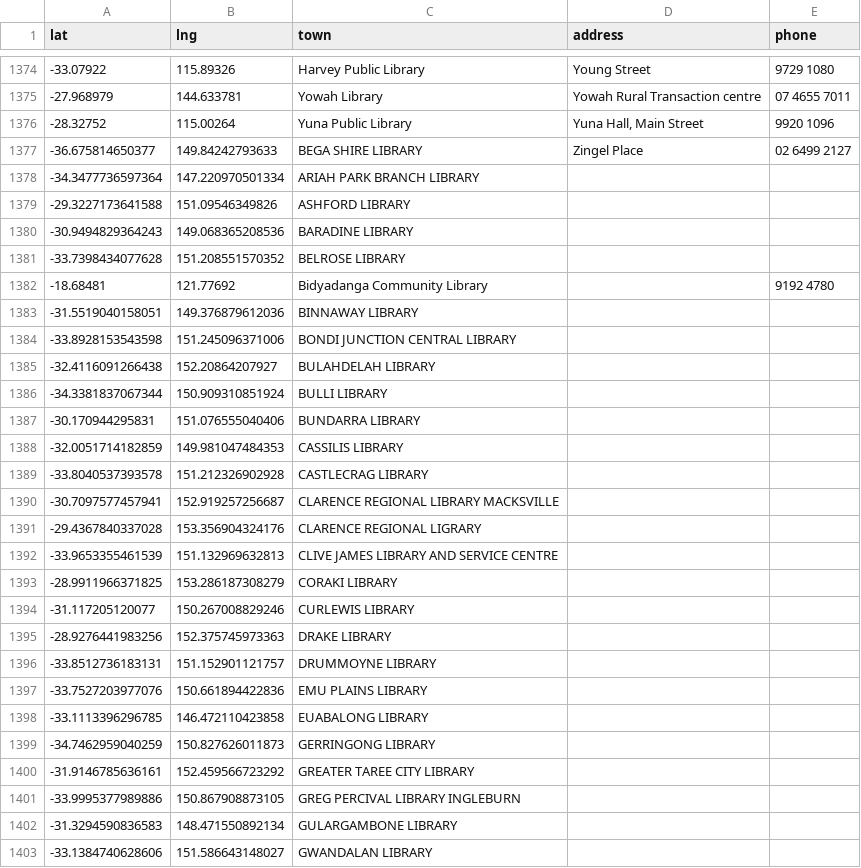
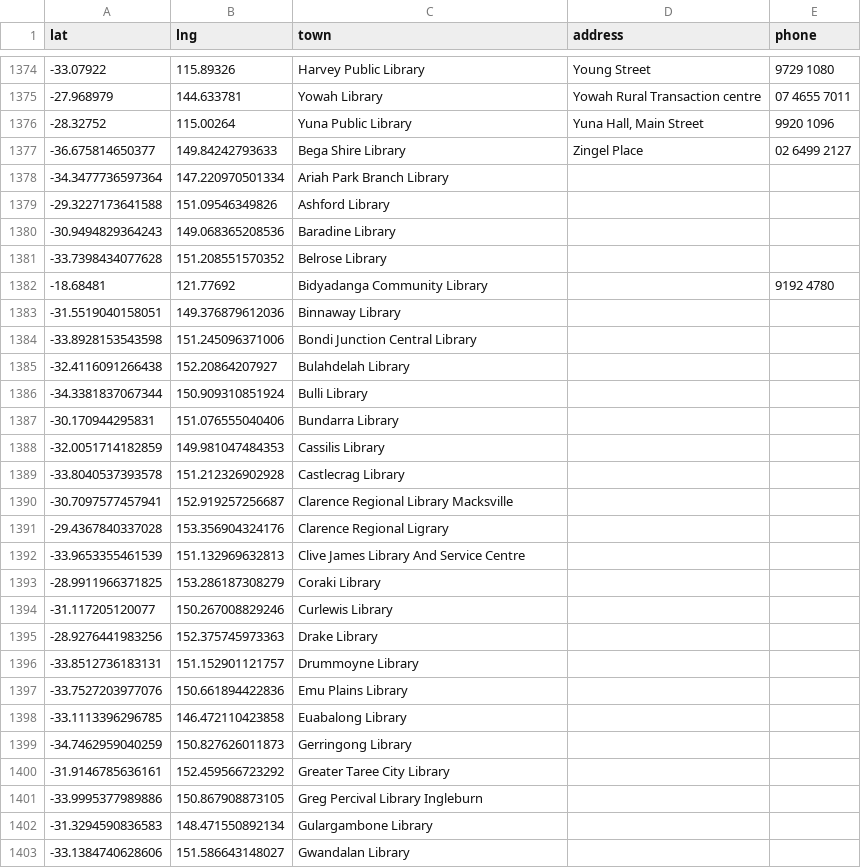
Before and after one commit to hughrun/public_library_map, a CSV file: website/data/public_library_locations.csv, drawn as a sheet; only a part is shown, gaps mark what is left out; the diff covers the shown part only; the diff names each change by its address in the sheet, - before the commit and + after, or states it on an @@ line.

Commit message:
Update public_library_locations.csv
collapses excess whitespace, titlecases library names. fixes #42

```diff
--- a/website/data/public_library_locations.csv
+++ b/website/data/public_library_locations.csv
-C1377 (town): BEGA SHIRE LIBRARY
+C1377 (town): Bega Shire Library
-C1378 (town): ARIAH PARK BRANCH LIBRARY
+C1378 (town): Ariah Park Branch Library
-C1379 (town): ASHFORD LIBRARY
+C1379 (town): Ashford Library
-C1380 (town): BARADINE LIBRARY
+C1380 (town): Baradine Library
-C1381 (town): BELROSE LIBRARY
+C1381 (town): Belrose Library
-C1383 (town): BINNAWAY LIBRARY
+C1383 (town): Binnaway Library
-C1384 (town): BONDI JUNCTION CENTRAL LIBRARY
+C1384 (town): Bondi Junction Central Library
-C1385 (town): BULAHDELAH LIBRARY
+C1385 (town): Bulahdelah Library
-C1386 (town): BULLI LIBRARY
+C1386 (town): Bulli Library
-C1387 (town): BUNDARRA LIBRARY
+C1387 (town): Bundarra Library
-C1388 (town): CASSILIS LIBRARY
+C1388 (town): Cassilis Library
-C1389 (town): CASTLECRAG LIBRARY
+C1389 (town): Castlecrag Library
-C1390 (town): CLARENCE REGIONAL LIBRARY MACKSVILLE
+C1390 (town): Clarence Regional Library Macksville
-C1391 (town): CLARENCE REGIONAL LIGRARY
+C1391 (town): Clarence Regional Ligrary
-C1392 (town): CLIVE JAMES LIBRARY AND SERVICE CENTRE
+C1392 (town): Clive James Library And Service Centre
-C1393 (town): CORAKI LIBRARY
+C1393 (town): Coraki Library
-C1394 (town): CURLEWIS LIBRARY
+C1394 (town): Curlewis Library
-C1395 (town): DRAKE LIBRARY
+C1395 (town): Drake Library
-C1396 (town): DRUMMOYNE LIBRARY
+C1396 (town): Drummoyne Library
-C1397 (town): EMU PLAINS LIBRARY
+C1397 (town): Emu Plains Library
-C1398 (town): EUABALONG LIBRARY
+C1398 (town): Euabalong Library
-C1399 (town): GERRINGONG LIBRARY
+C1399 (town): Gerringong Library
-C1400 (town): GREATER TAREE CITY LIBRARY
+C1400 (town): Greater Taree City Library
-C1401 (town): GREG PERCIVAL LIBRARY INGLEBURN
+C1401 (town): Greg Percival Library Ingleburn
-C1402 (town): GULARGAMBONE LIBRARY
+C1402 (town): Gulargambone Library
-C1403 (town): GWANDALAN LIBRARY
+C1403 (town): Gwandalan Library
```
Also changed, not shown: 103 edited cells elsewhere in this file.
